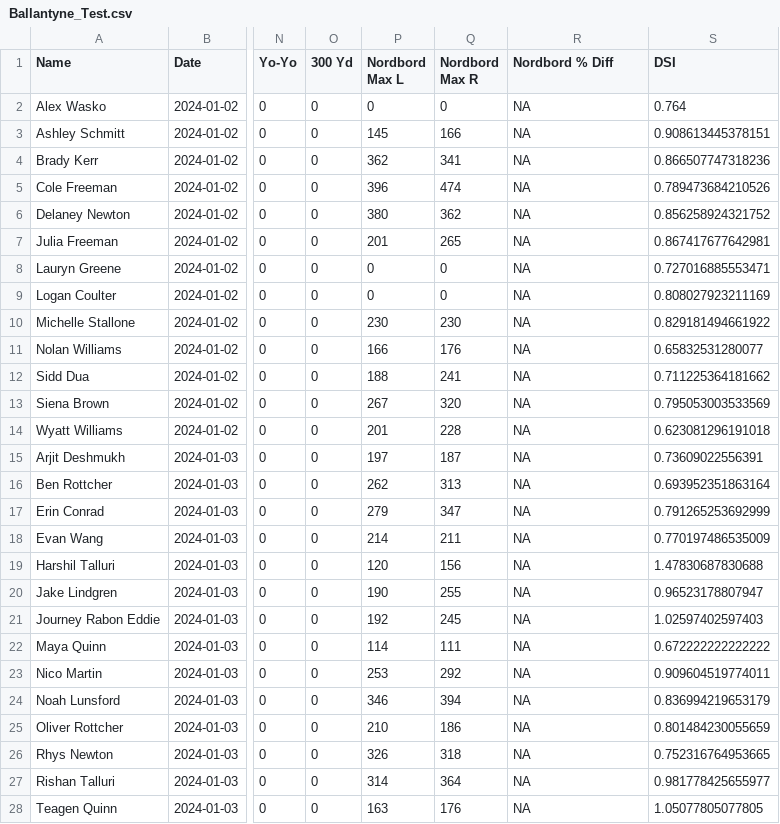
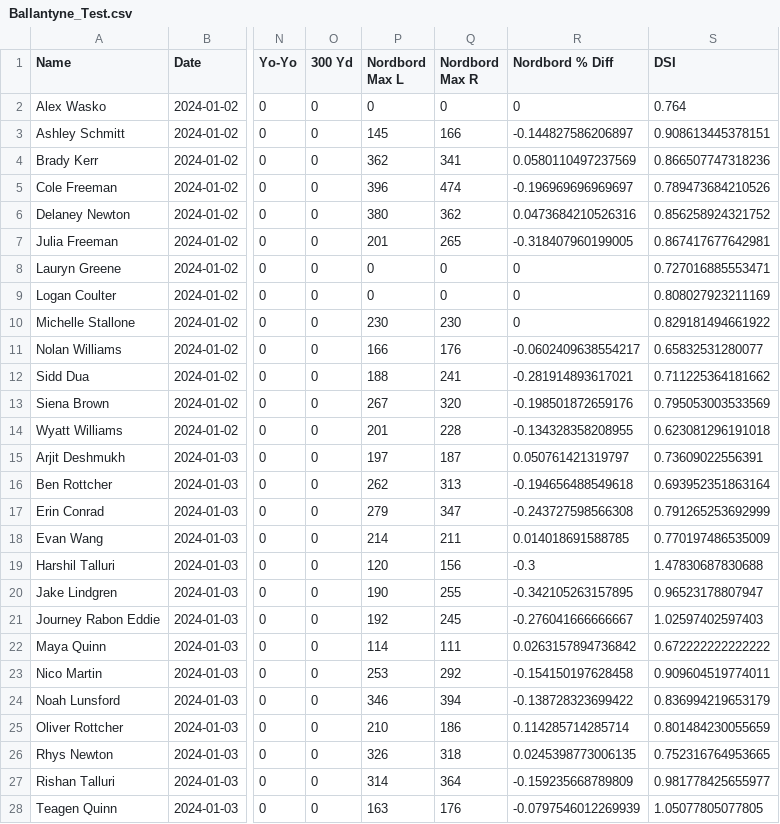
Before and after one commit to arch-sports/arch-sports, a CSV file: App/Data/Ballantyne/Ballantyne_Test.csv, drawn as a sheet; only a part is shown, gaps mark what is left out; the diff covers the shown part only; the diff names each change by its address in the sheet, - before the commit and + after, or states it on an @@ line.

Commit message:
Refined readData

```diff
--- a/App/Data/Ballantyne/Ballantyne_Test.csv
+++ b/App/Data/Ballantyne/Ballantyne_Test.csv
-R2 (Nordbord % Diff): NA
+R2 (Nordbord % Diff): 0
-R3 (Nordbord % Diff): NA
+R3 (Nordbord % Diff): -0.144827586206897
-R4 (Nordbord % Diff): NA
+R4 (Nordbord % Diff): 0.0580110497237569
-R5 (Nordbord % Diff): NA
+R5 (Nordbord % Diff): -0.196969696969697
-R6 (Nordbord % Diff): NA
+R6 (Nordbord % Diff): 0.0473684210526316
-R7 (Nordbord % Diff): NA
+R7 (Nordbord % Diff): -0.318407960199005
-R8:R10 (Nordbord % Diff): NA
+R8:R10 (Nordbord % Diff): 0
-R11 (Nordbord % Diff): NA
+R11 (Nordbord % Diff): -0.0602409638554217
-R12 (Nordbord % Diff): NA
+R12 (Nordbord % Diff): -0.281914893617021
-R13 (Nordbord % Diff): NA
+R13 (Nordbord % Diff): -0.198501872659176
-R14 (Nordbord % Diff): NA
+R14 (Nordbord % Diff): -0.134328358208955
-R15 (Nordbord % Diff): NA
+R15 (Nordbord % Diff): 0.050761421319797
-R16 (Nordbord % Diff): NA
+R16 (Nordbord % Diff): -0.194656488549618
-R17 (Nordbord % Diff): NA
+R17 (Nordbord % Diff): -0.243727598566308
-R18 (Nordbord % Diff): NA
+R18 (Nordbord % Diff): 0.014018691588785
-R19 (Nordbord % Diff): NA
+R19 (Nordbord % Diff): -0.3
-R20 (Nordbord % Diff): NA
+R20 (Nordbord % Diff): -0.342105263157895
-R21 (Nordbord % Diff): NA
+R21 (Nordbord % Diff): -0.276041666666667
-R22 (Nordbord % Diff): NA
+R22 (Nordbord % Diff): 0.0263157894736842
-R23 (Nordbord % Diff): NA
+R23 (Nordbord % Diff): -0.154150197628458
-R24 (Nordbord % Diff): NA
+R24 (Nordbord % Diff): -0.138728323699422
-R25 (Nordbord % Diff): NA
+R25 (Nordbord % Diff): 0.114285714285714
-R26 (Nordbord % Diff): NA
+R26 (Nordbord % Diff): 0.0245398773006135
-R27 (Nordbord % Diff): NA
+R27 (Nordbord % Diff): -0.159235668789809
-R28 (Nordbord % Diff): NA
+R28 (Nordbord % Diff): -0.0797546012269939
```
Also changed, not shown: 107 edited cells elsewhere in this file, 3 other files.
